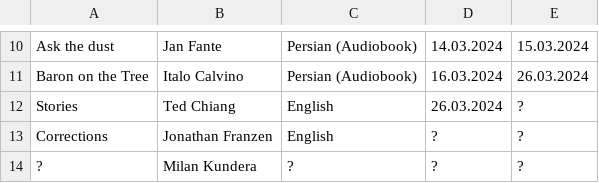
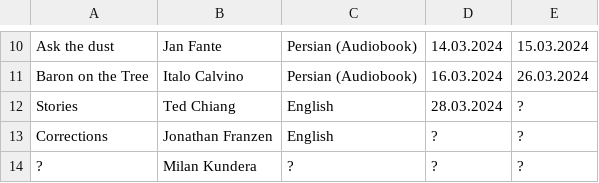
Before and after one commit to daastanha/daastanha.github.io, a CSV file: data.csv, drawn as a sheet; only a part is shown, gaps mark what is left out.

Commit message:
Update data.csv

```diff
--- a/data.csv
+++ b/data.csv
@@ -11,3 +11,3 @@ Ask the dust,Jan Fante,Persian (Audiobook),14.03.2024,15.03.2024
 Baron on the Tree, Italo Calvino,Persian (Audiobook),16.03.2024,26.03.2024
-Stories, Ted Chiang,English,26.03.2024,?
+Stories, Ted Chiang,English,28.03.2024,?
 Corrections,Jonathan Franzen,English,?,?
```
